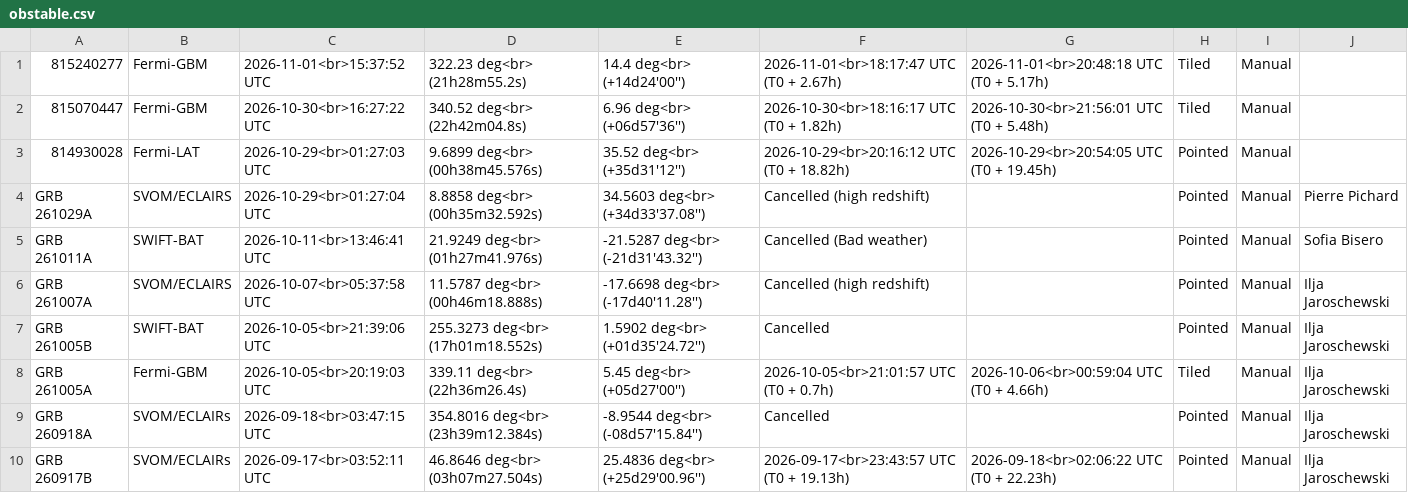
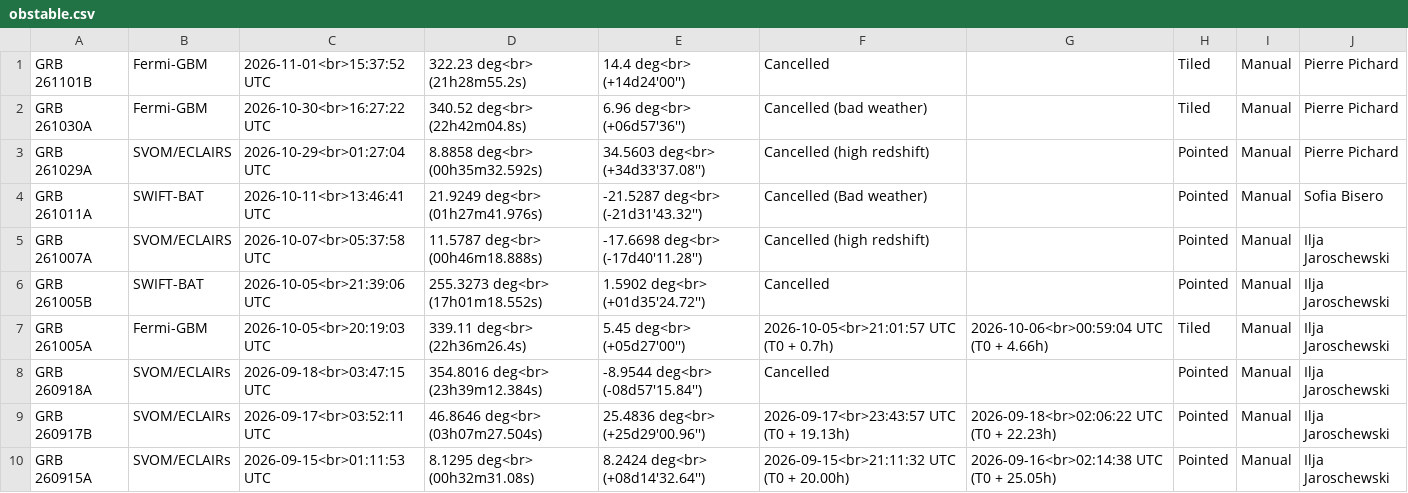
Before and after one commit to grbhess/grbhess.github.io, a CSV file: obstable.csv, drawn as a sheet; only a part is shown; the shorter side is filled out with more unchanged rows.

Commit message:
Update obstable.csv

```diff
--- a/obstable.csv
+++ b/obstable.csv
@@ -1,4 +1,3 @@
-815240277,Fermi-GBM,2026-11-01<br>15:37:52 UTC,322.23 deg<br> (21h28m55.2s),14.4 deg<br> (+14d24'00''),2026-11-01<br>18:17:47 UTC (T0 + 2.67h),2026-11-01<br>20:48:18 UTC (T0 + 5.17h),Tiled,Manual,
-815070447,Fermi-GBM,2026-10-30<br>16:27:22 UTC,340.52 deg<br> (22h42m04.8s),6.96 deg<br> (+06d57'36''),2026-10-30<br>18:16:17 UTC (T0 + 1.82h),2026-10-30<br>21:56:01 UTC (T0 + 5.48h),Tiled,Manual,
-814930028,Fermi-LAT,2026-10-29<br>01:27:03 UTC,9.6899 deg<br> (00h38m45.576s),35.52 deg<br> (+35d31'12''),2026-10-29<br>20:16:12 UTC (T0 + 18.82h),2026-10-29<br>20:54:05 UTC (T0 + 19.45h),Pointed,Manual,
+GRB 261101B,Fermi-GBM,2026-11-01<br>15:37:52 UTC,322.23 deg<br> (21h28m55.2s),14.4 deg<br> (+14d24'00''),Cancelled,,Tiled,Manual,Pierre Pichard
+GRB 261030A,Fermi-GBM,2026-10-30<br>16:27:22 UTC,340.52 deg<br> (22h42m04.8s),6.96 deg<br> (+06d57'36''),Cancelled (bad weather),,Tiled,Manual,Pierre Pichard
 GRB 261029A,SVOM/ECLAIRS,2026-10-29<br>01:27:04 UTC,8.8858 deg<br> (00h35m32.592s),34.5603 deg<br> (+34d33'37.08''),Cancelled (high redshift),,Pointed,Manual,Pierre Pichard
```
